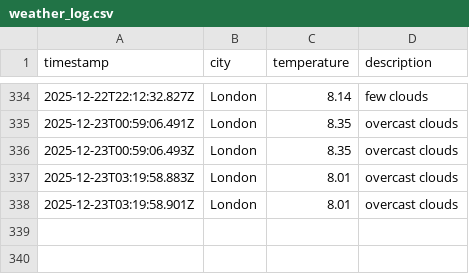
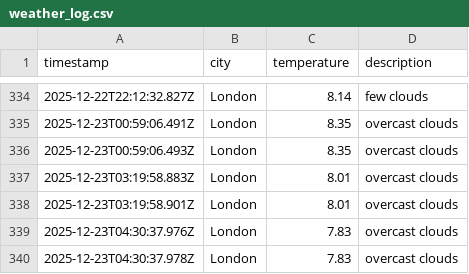
Before and after one commit to matthewthomas1999/DataOps-weather-js, a CSV file: data/weather_log.csv, drawn as a sheet; only a part is shown, gaps mark what is left out; the diff names each change by its address in the sheet, - before the commit and + after, or states it on an @@ line.

```diff
--- a/data/weather_log.csv
+++ b/data/weather_log.csv
+row 339: 2025-12-23T04:30:37.976Z | London | 7.83 | overcast clouds
+row 340: 2025-12-23T04:30:37.978Z | London | 7.83 | overcast clouds
```
Also changed, not shown: 1 other file.
